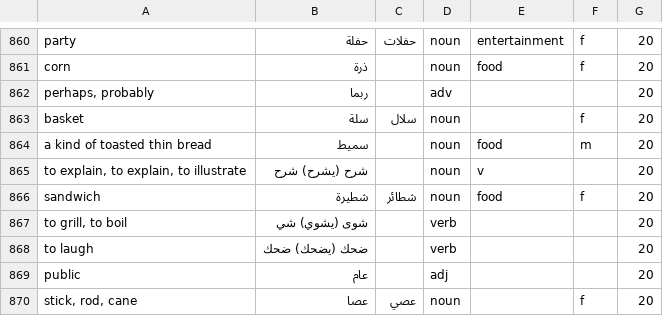
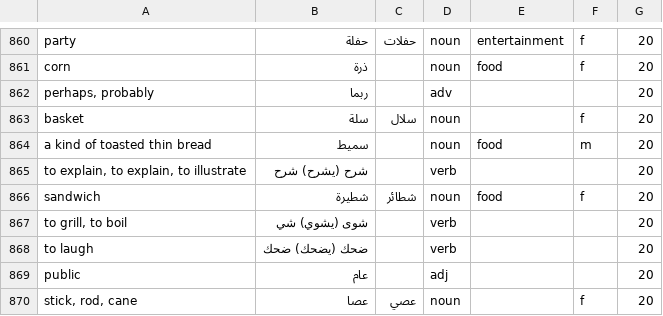
Before and after one commit to bmaupin/android-arabic-flashcards, a CSV file: support/words/arabic-novowels.csv, drawn as a sheet; only a part is shown, gaps mark what is left out.

Commit message:
verb incorrectly marked as noun with a category of 'v'
git-svn-id: file:///home/bmaupin/tmp/oldaaf/android_arabic_flashcards/trunk@248 d45c4bbb-d1aa-4eb0-a131-1cfa29d7c7c7

```diff
--- a/support/words/arabic-novowels.csv
+++ b/support/words/arabic-novowels.csv
@@ -864,3 +864,3 @@ basket|سلة|سلال|noun||f|20
 a kind of toasted thin bread|سميط||noun|food|m|20
-to explain, to explain, to illustrate|شرح (يشرح) شرح||noun|v||20
+to explain, to explain, to illustrate|شرح (يشرح) شرح||verb|||20
 sandwich|شطيرة|شطائر|noun|food|f|20
```
